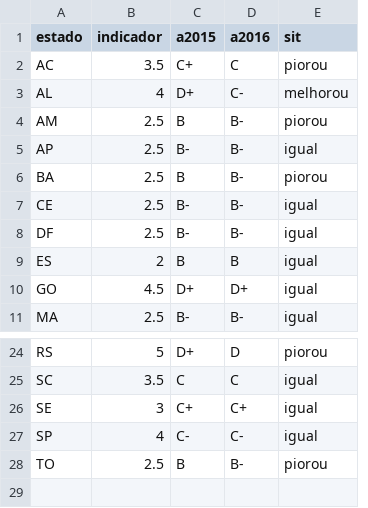
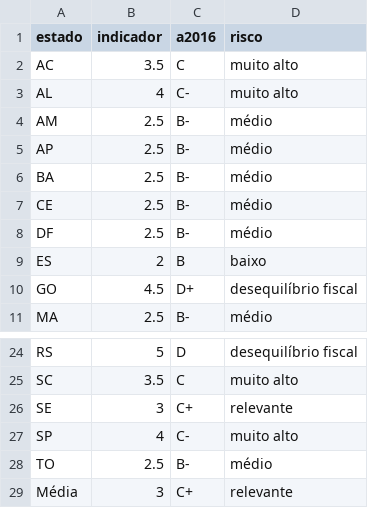
Before and after one commit to sergiospagnuolo/dados, a CSV file: economia/rating_estados.csv, drawn as a sheet; only a part is shown, gaps mark what is left out; removed rows and columns are numbered as before the commit, all else as after; the diff names each change by its address in the sheet, - before the commit and + after, or states it on an @@ line.

Commit message:
Update rating_estados.csv

```diff
--- a/economia/rating_estados.csv
+++ b/economia/rating_estados.csv
-column C (a2015), rows 2-11: C+ | D+ | B | B- | B | B- | B- | B | D+ | B-; rows 24-28: D+ | C | C+ | C- | B
-column E (sit), rows 2-11: piorou | melhorou | piorou | igual | piorou | igual | igual | igual | igual | igual; rows 24-28: piorou | igual | igual | igual | piorou
+column D (risco), rows 2-11: muito alto | muito alto | médio | médio | médio | médio | médio | baixo | desequilíbrio fiscal | médio; rows 24-28: desequilíbrio fiscal | muito alto | relevante | muito alto | médio
+row 29: Média | 3 | C+ | relevante
```
